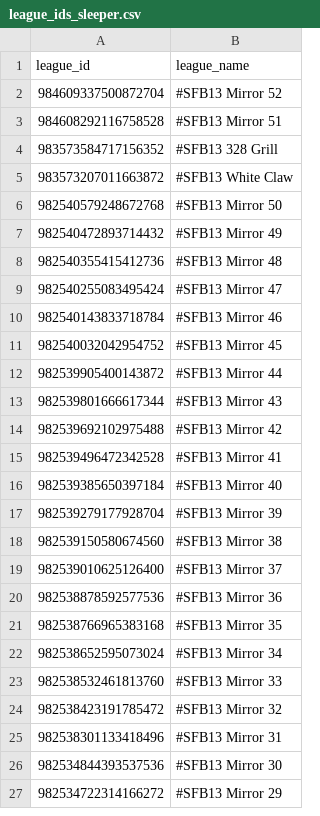
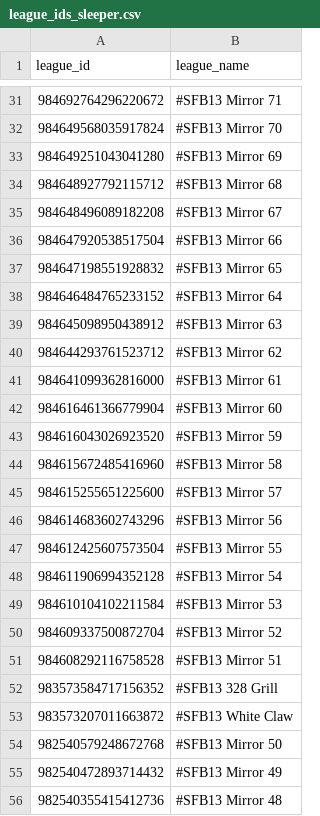
Before and after one commit to dynastyprocess/data-sfb13, a CSV file: docs/league_ids_sleeper.csv, drawn as a sheet; only a part is shown, gaps mark what is left out; the shorter side is filled out with more unchanged rows; the diff covers the shown part only.

```diff
--- a/docs/league_ids_sleeper.csv
+++ b/docs/league_ids_sleeper.csv
@@ -2 +31,20 @@ league_id,league_name
+984692764296220672,#SFB13 Mirror 71
+984649568035917824,#SFB13 Mirror 70
+984649251043041280,#SFB13 Mirror 69
+984648927792115712,#SFB13 Mirror 68
+984648496089182208,#SFB13 Mirror 67
+984647920538517504,#SFB13 Mirror 66
+984647198551928832,#SFB13 Mirror 65
+984646484765233152,#SFB13 Mirror 64
+984645098950438912,#SFB13 Mirror 63
+984644293761523712,#SFB13 Mirror 62
+984641099362816000,#SFB13 Mirror 61
+984616461366779904,#SFB13 Mirror 60
+984616043026923520,#SFB13 Mirror 59
+984615672485416960,#SFB13 Mirror 58
+984615255651225600,#SFB13 Mirror 57
+984614683602743296,#SFB13 Mirror 56
+984612425607573504,#SFB13 Mirror 55
+984611906994352128,#SFB13 Mirror 54
+984610104102211584,#SFB13 Mirror 53
 984609337500872704,#SFB13 Mirror 52
```
Also changed, not shown: 29 added rows elsewhere in this file, 2 other files.
